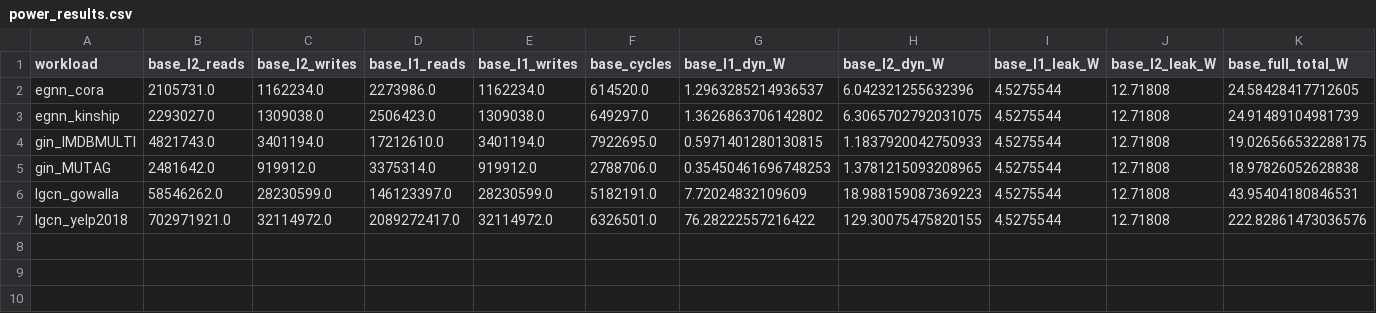
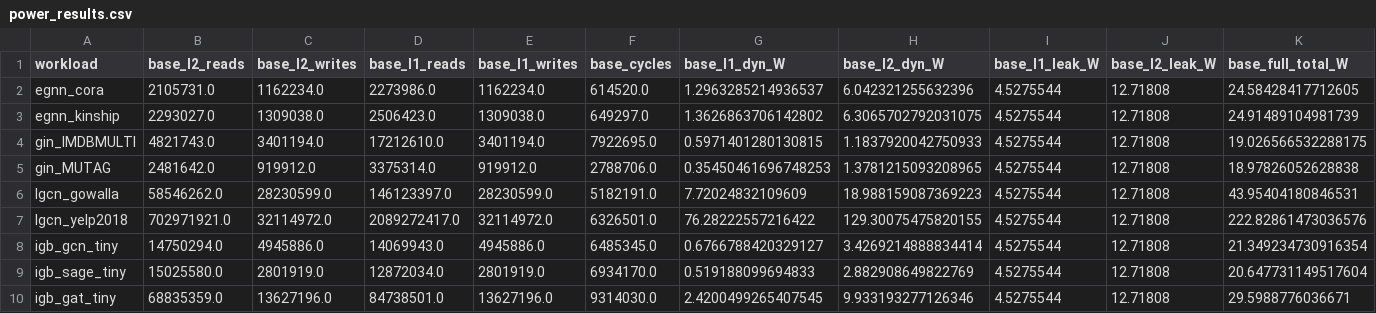
Before and after one commit to cddavis93/cacti, a CSV file: power_analysis/power_results.csv, drawn as a sheet; only a part is shown; rows hold the shown columns only; the diff names each change by its address in the sheet, - before the commit and + after, or states it on an @@ line.

```diff
--- a/power_analysis/power_results.csv
+++ b/power_analysis/power_results.csv
+row 8: igb_gcn_tiny | 14750294.0 | 4945886.0 | 14069943.0 | 4945886.0 | 6485345.0 | 0.6766788420329127 | 3.4269214888834414 | 4.5275544 | 12.71808 | 21.349234730916354
+row 9: igb_sage_tiny | 15025580.0 | 2801919.0 | 12872034.0 | 2801919.0 | 6934170.0 | 0.519188099694833 | 2.882908649822769 | 4.5275544 | 12.71808 | 20.647731149517604
+row 10: igb_gat_tiny | 68835359.0 | 13627196.0 | 84738501.0 | 13627196.0 | 9314030.0 | 2.4200499265407545 | 9.933193277126346 | 4.5275544 | 12.71808 | 29.5988776036671
```
Also changed, not shown: 9 other files.
